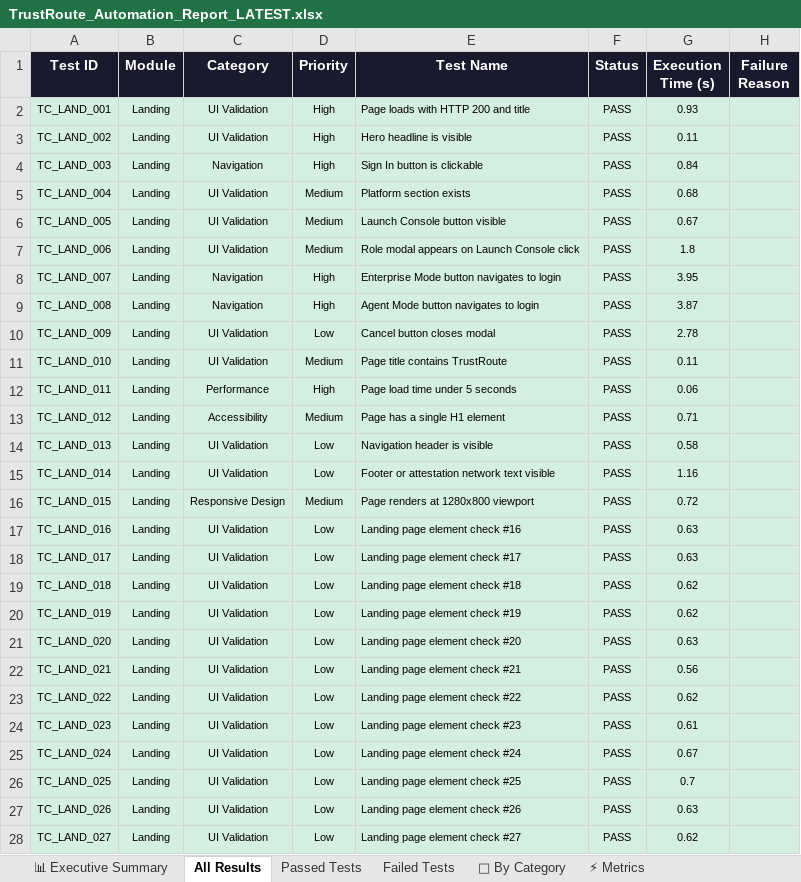
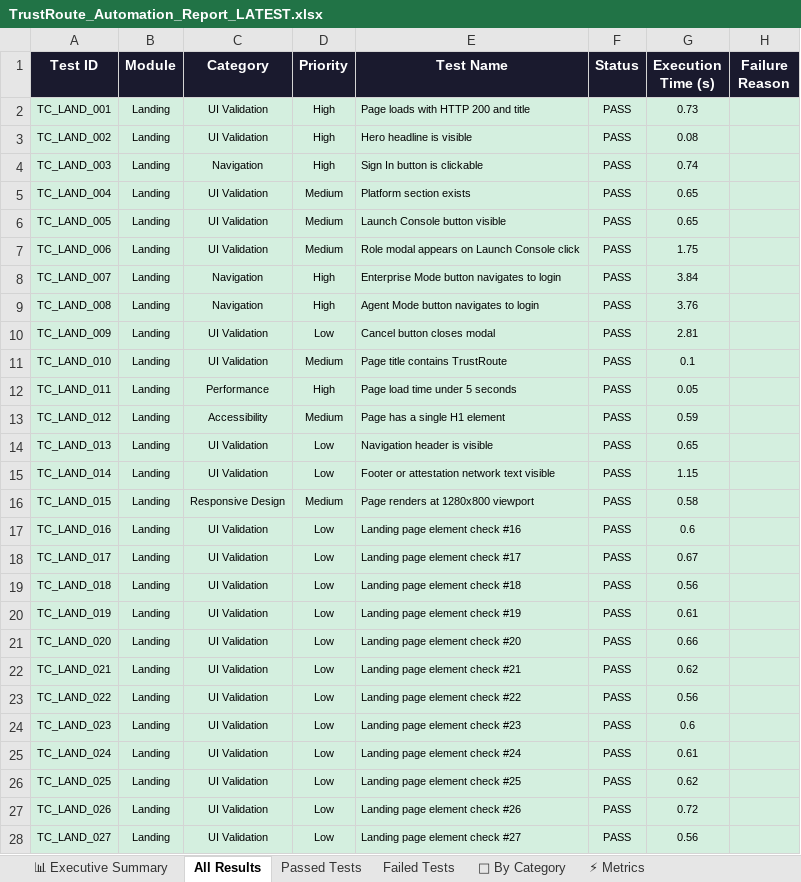
Before and after one commit to Rhema5/trustroute-PDD, an Excel workbook: Test Results/Excel/TrustRoute_Automation_Report_LATEST.xlsx, sheet All Results, drawn as a sheet; only a part is shown; values as stored, in another font and other column widths than the file's, no borders; the diff covers the shown part only; the diff names each change by its address in the sheet, - before the commit and + after, or states it on an @@ line.

```diff
--- a/Test Results/Excel/TrustRoute_Automation_Report_LATEST.xlsx (sheet All Results)
+++ b/Test Results/Excel/TrustRoute_Automation_Report_LATEST.xlsx (sheet All Results)
-G2 (Execution Time (s)): 0.93
+G2 (Execution Time (s)): 0.73
-G3 (Execution Time (s)): 0.11
+G3 (Execution Time (s)): 0.08
-G4 (Execution Time (s)): 0.84
+G4 (Execution Time (s)): 0.74
-G5 (Execution Time (s)): 0.68
+G5 (Execution Time (s)): 0.65
-G6 (Execution Time (s)): 0.67
+G6 (Execution Time (s)): 0.65
-G7 (Execution Time (s)): 1.8
+G7 (Execution Time (s)): 1.75
-G8 (Execution Time (s)): 3.95
+G8 (Execution Time (s)): 3.84
-G9 (Execution Time (s)): 3.87
+G9 (Execution Time (s)): 3.76
-G10 (Execution Time (s)): 2.78
+G10 (Execution Time (s)): 2.81
-G11 (Execution Time (s)): 0.11
+G11 (Execution Time (s)): 0.1
-G12 (Execution Time (s)): 0.06
+G12 (Execution Time (s)): 0.05
-G13 (Execution Time (s)): 0.71
+G13 (Execution Time (s)): 0.59
-G14 (Execution Time (s)): 0.58
+G14 (Execution Time (s)): 0.65
-G15 (Execution Time (s)): 1.16
+G15 (Execution Time (s)): 1.15
-G16 (Execution Time (s)): 0.72
+G16 (Execution Time (s)): 0.58
-G17 (Execution Time (s)): 0.63
+G17 (Execution Time (s)): 0.6
-G18 (Execution Time (s)): 0.63
+G18 (Execution Time (s)): 0.67
-G19 (Execution Time (s)): 0.62
+G19 (Execution Time (s)): 0.56
-G20 (Execution Time (s)): 0.62
+G20 (Execution Time (s)): 0.61
-G21 (Execution Time (s)): 0.63
+G21 (Execution Time (s)): 0.66
-G22 (Execution Time (s)): 0.56
+G22 (Execution Time (s)): 0.62
-G23 (Execution Time (s)): 0.62
+G23 (Execution Time (s)): 0.56
-G24 (Execution Time (s)): 0.61
+G24 (Execution Time (s)): 0.6
-G25 (Execution Time (s)): 0.67
+G25 (Execution Time (s)): 0.61
-G26 (Execution Time (s)): 0.7
+G26 (Execution Time (s)): 0.62
-G27 (Execution Time (s)): 0.63
+G27 (Execution Time (s)): 0.72
-G28 (Execution Time (s)): 0.62
+G28 (Execution Time (s)): 0.56
```
Also changed, not shown: 307 edited cells elsewhere in this sheet, sheet Passed Tests, sheet 📊 Executive Summary, 4 other files.
